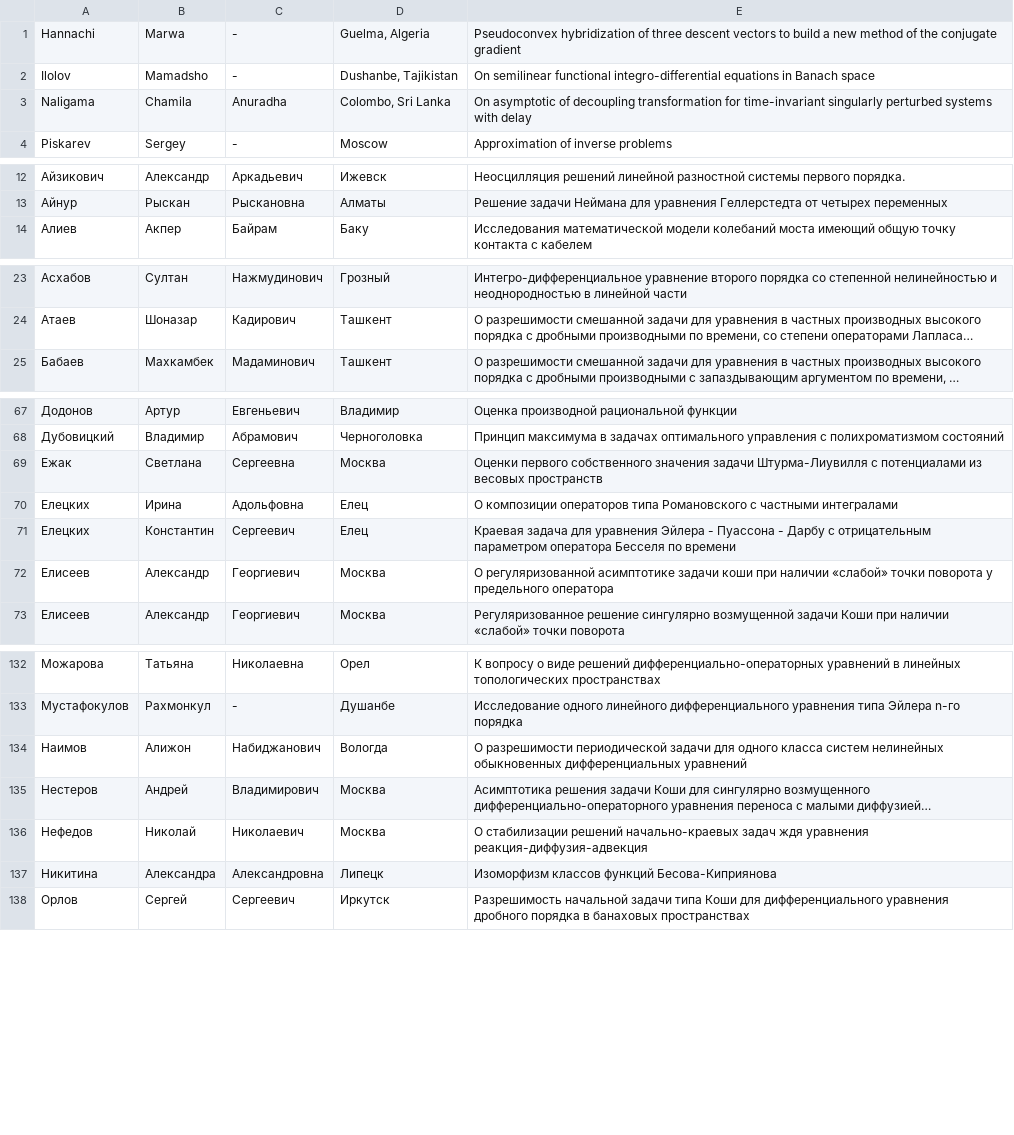
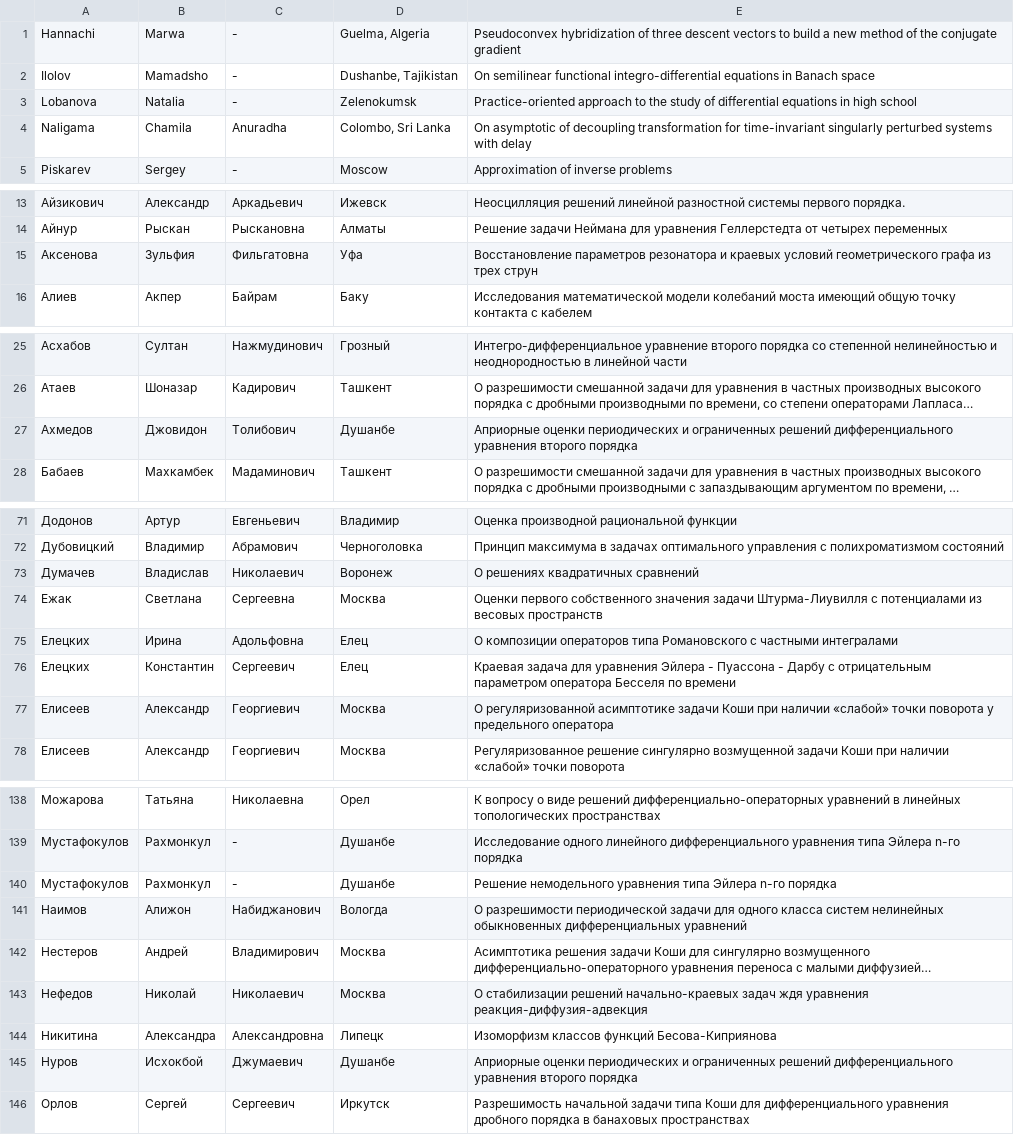
Before and after one commit to ijustbsd/vvmsh-math-vsu, a CSV file: pelican/participants.csv, drawn as a sheet; only a part is shown, gaps mark what is left out; long unchanged cells end in …; addresses are those after the commit; the diff covers the shown part only; the diff names each change by its address in the sheet, - before the commit and + after, or states it on an @@ line.

Commit message:
Обновлён список участников

```diff
--- a/pelican/participants.csv
+++ b/pelican/participants.csv
+row 3: Lobanova | Natalia | - | Zelenokumsk | Practice-oriented approach to the study of differential equations in high school
+row 15: Аксенова | Зульфия | Фильгатовна | Уфа | Восстановление параметров резонатора и краевых условий геометрического графа из трех струн
+row 27: Ахмедов | Джовидон | Толибович | Душанбе | Априорные оценки периодических и ограниченных решений дифференциального уравнения второго порядка
+row 73: Думачев | Владислав | Николаевич | Воронеж | О решениях квадратичных сравнений
-E77: …асимптотике задачи коши при наличии…
+E77: …асимптотике задачи Коши при наличии…
+row 140: Мустафокулов | Рахмонкул | - | Душанбе | Решение немодельного уравнения типа Эйлера n-го порядка
+row 145: Нуров | Исхокбой | Джумаевич | Душанбе | Априорные оценки периодических и ограниченных решений дифференциального уравнения второго порядка
```
Also changed, not shown: 4 added rows and 1 edited cell elsewhere in this file.
